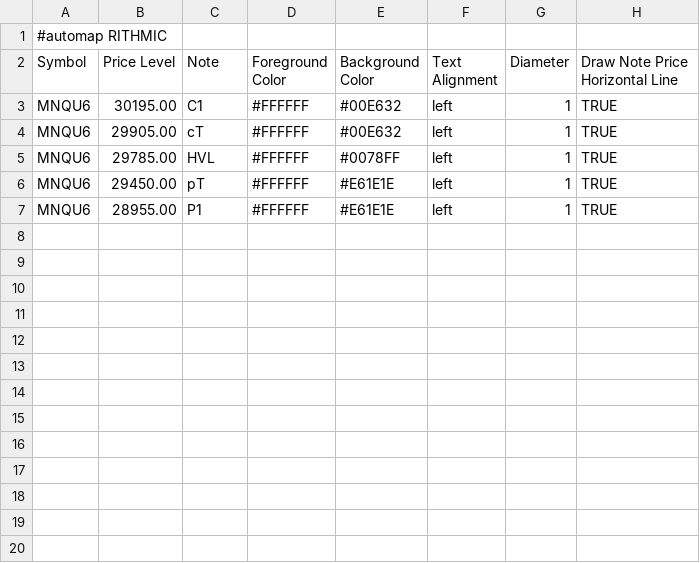
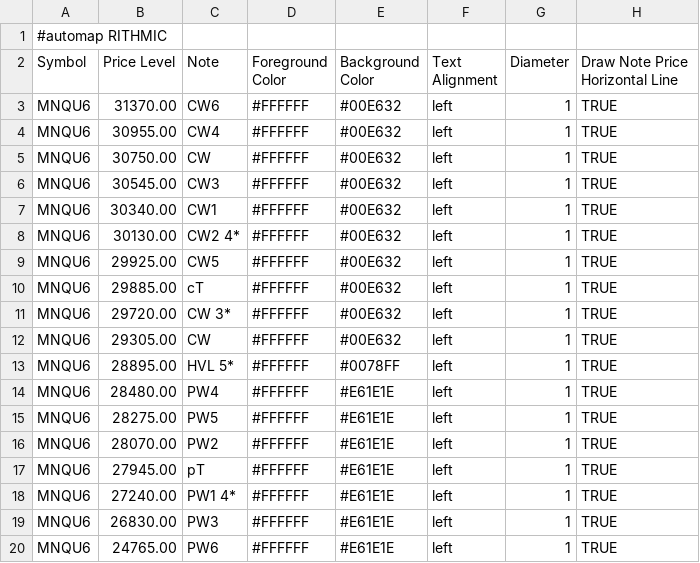
Before and after one commit to bookmapindicators/GEX-Level, a CSV file: gex_bm_cloud_notes.csv, drawn as a sheet.

Commit message:
Dry-run: MNQ CW/PW levels + confluence suffixes

```diff
--- a/gex_bm_cloud_notes.csv
+++ b/gex_bm_cloud_notes.csv
@@ -2,6 +2,19 @@
 Symbol,Price Level,Note,Foreground Color,Background Color,Text Alignment,Diameter,Draw Note Price Horizontal Line
-MNQU6,30195.00,C1,#FFFFFF,#00E632,left,1,TRUE
-MNQU6,29905.00,cT,#FFFFFF,#00E632,left,1,TRUE
-MNQU6,29785.00,HVL,#FFFFFF,#0078FF,left,1,TRUE
-MNQU6,29450.00,pT,#FFFFFF,#E61E1E,left,1,TRUE
-MNQU6,28955.00,P1,#FFFFFF,#E61E1E,left,1,TRUE
+MNQU6,31370.00,CW6,#FFFFFF,#00E632,left,1,TRUE
+MNQU6,30955.00,CW4,#FFFFFF,#00E632,left,1,TRUE
+MNQU6,30750.00,CW,#FFFFFF,#00E632,left,1,TRUE
+MNQU6,30545.00,CW3,#FFFFFF,#00E632,left,1,TRUE
+MNQU6,30340.00,CW1,#FFFFFF,#00E632,left,1,TRUE
+MNQU6,30130.00,CW2 4*,#FFFFFF,#00E632,left,1,TRUE
+MNQU6,29925.00,CW5,#FFFFFF,#00E632,left,1,TRUE
+MNQU6,29885.00,cT,#FFFFFF,#00E632,left,1,TRUE
+MNQU6,29720.00,CW 3*,#FFFFFF,#00E632,left,1,TRUE
+MNQU6,29305.00,CW,#FFFFFF,#00E632,left,1,TRUE
+MNQU6,28895.00,HVL 5*,#FFFFFF,#0078FF,left,1,TRUE
+MNQU6,28480.00,PW4,#FFFFFF,#E61E1E,left,1,TRUE
+MNQU6,28275.00,PW5,#FFFFFF,#E61E1E,left,1,TRUE
+MNQU6,28070.00,PW2,#FFFFFF,#E61E1E,left,1,TRUE
+MNQU6,27945.00,pT,#FFFFFF,#E61E1E,left,1,TRUE
+MNQU6,27240.00,PW1 4*,#FFFFFF,#E61E1E,left,1,TRUE
+MNQU6,26830.00,PW3,#FFFFFF,#E61E1E,left,1,TRUE
+MNQU6,24765.00,PW6,#FFFFFF,#E61E1E,left,1,TRUE
```
